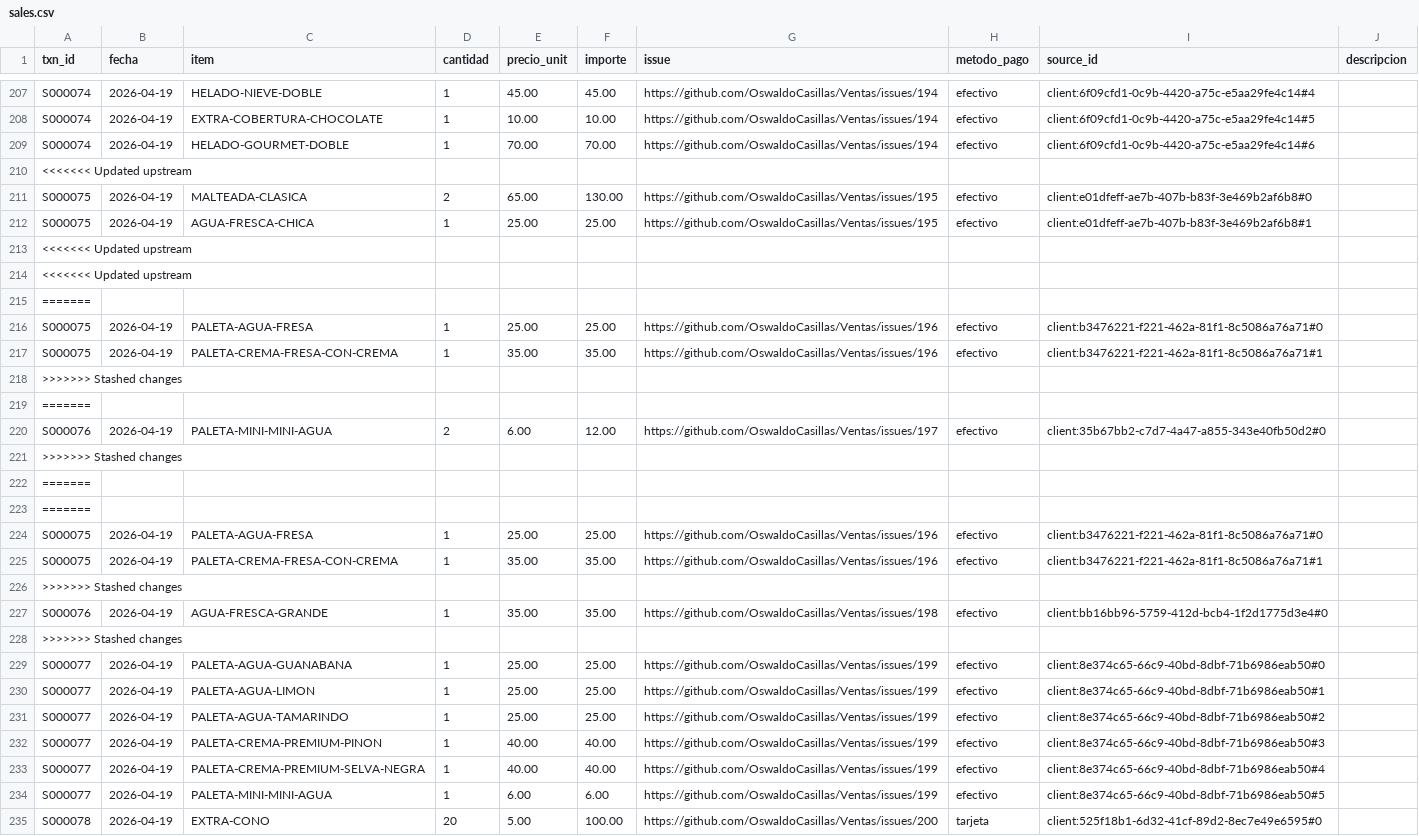
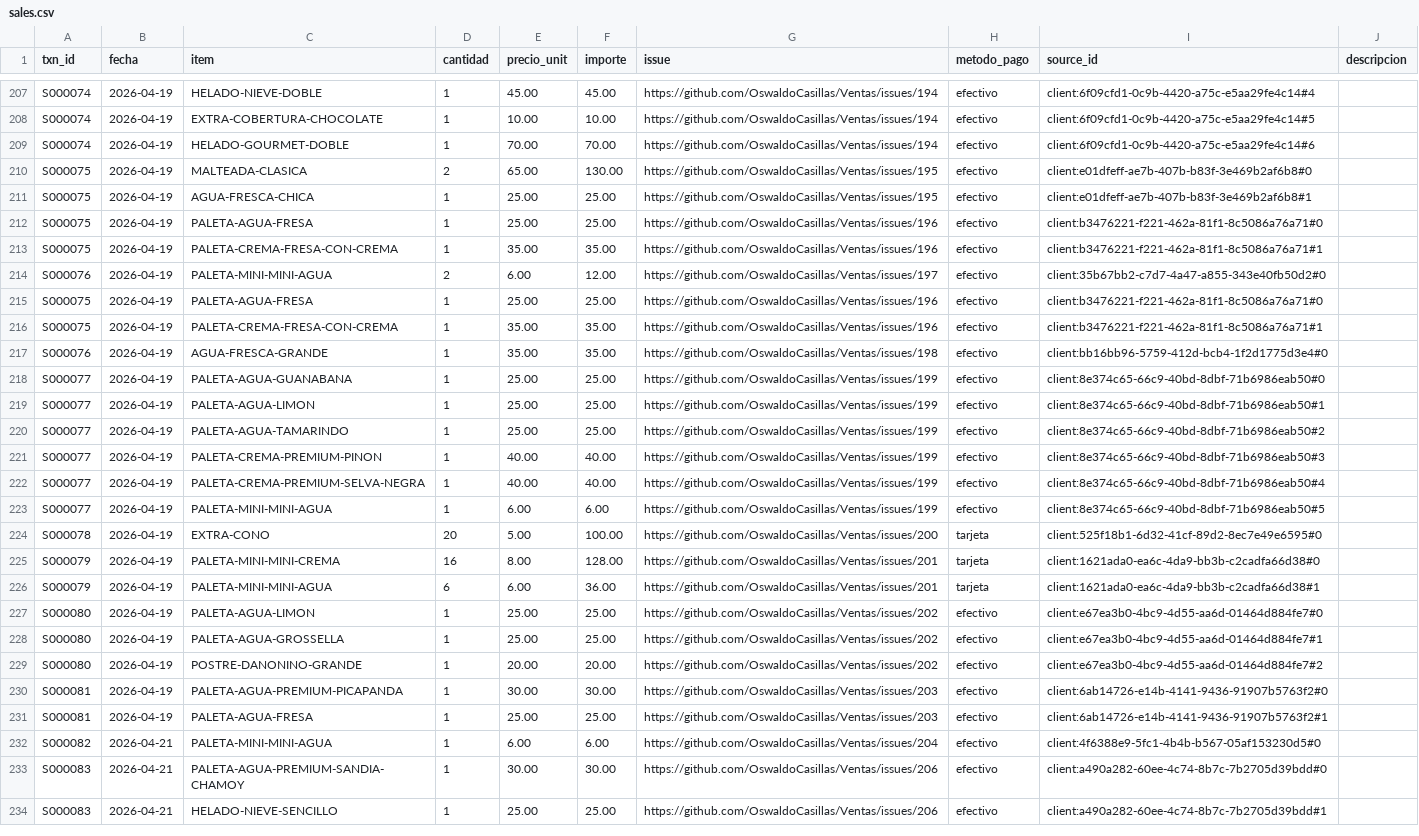
Before and after one commit to OswaldoCasillas/Ventas, a CSV file: data/sales.csv, drawn as a sheet; only a part is shown, gaps mark what is left out; the shorter side is filled out with more unchanged rows; the diff names each change by its address in the sheet, - before the commit and + after, or states it on an @@ line.

Commit message:
Update sales.csv

```diff
--- a/data/sales.csv
+++ b/data/sales.csv
-row 210: <<<<<<< Updated upstream
-row 213: <<<<<<< Updated upstream
-row 214: <<<<<<< Updated upstream
-row 215: =======
-row 218: >>>>>>> Stashed changes
-row 219: =======
-row 221: >>>>>>> Stashed changes
-row 222: =======
-row 223: =======
-row 226: >>>>>>> Stashed changes
-row 228: >>>>>>> Stashed changes
```
